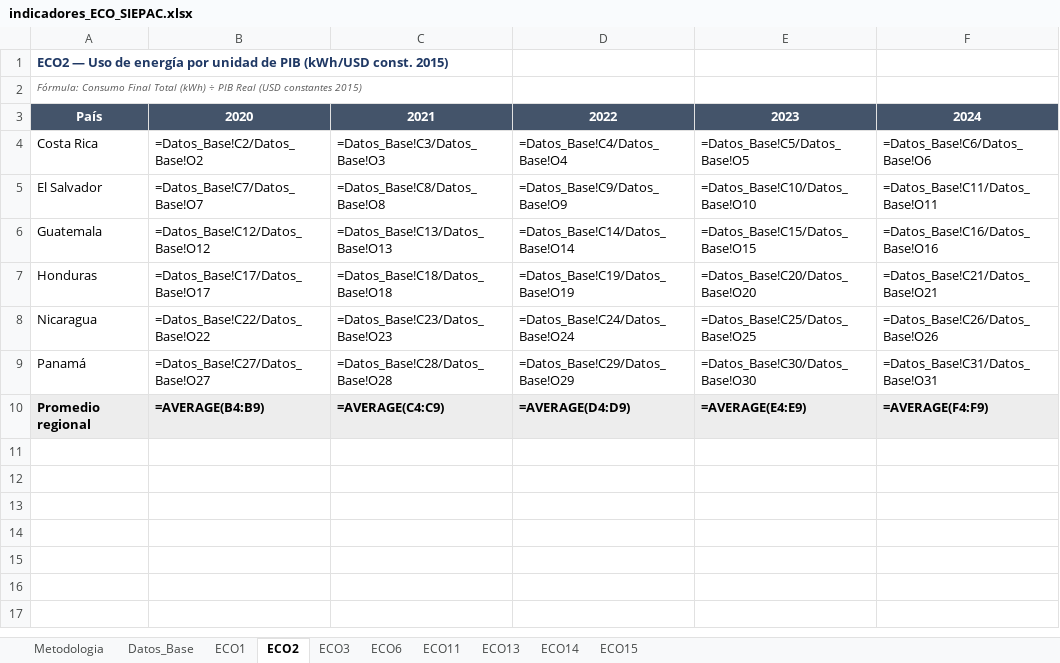
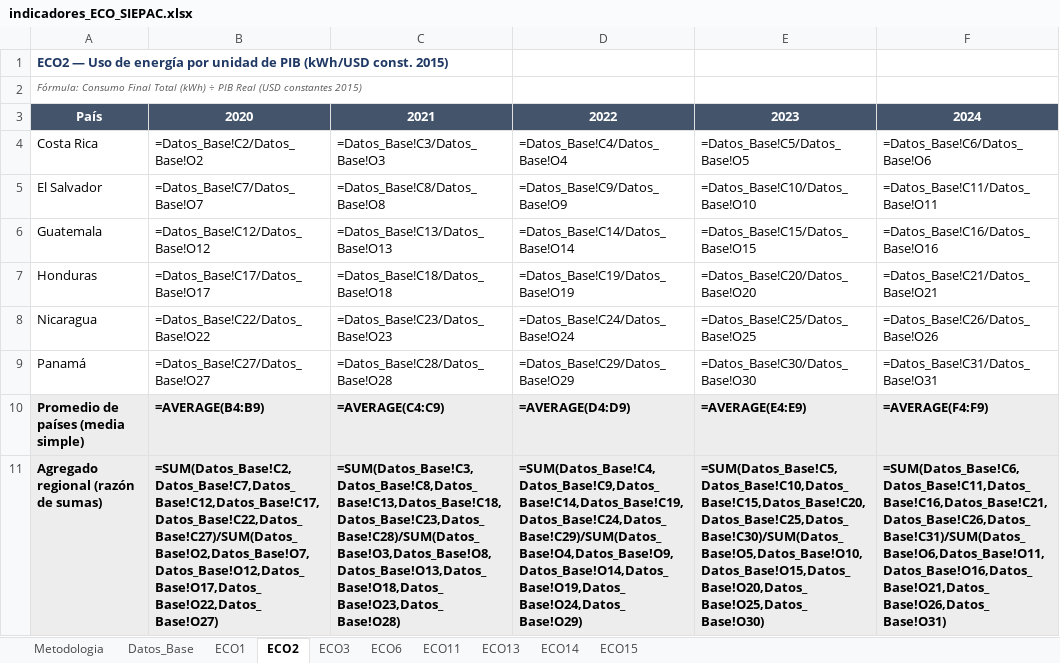
Before and after one commit to giovanni-serrano/siepac-analysis, an Excel workbook: data/processed/indicadores_ECO_SIEPAC.xlsx, sheet ECO2, drawn as a sheet; values as stored, in another font and other column widths than the file's, no borders; formulas without a stored value are shown as written; the diff names each change by its address in the sheet, - before the commit and + after, or states it on an @@ line.

Commit message:
Agregamos los calculos regionales - SIEPAC como conjunto

```diff
--- a/data/processed/indicadores_ECO_SIEPAC.xlsx (sheet ECO2)
+++ b/data/processed/indicadores_ECO_SIEPAC.xlsx (sheet ECO2)
-A10: Promedio regional
+A10: Promedio de países (media simple)
+row 11: Agregado regional (razón de sumas) | =SUM(Datos_Base!C2,Datos_Base!C7,Datos_Base!C12,Datos_Base!C17,Datos_Base!C22,Datos_Base!C27)/SUM(Datos_Base!O2,Datos_Base!O7,Datos_Base!O12,Datos_Base!O17,Datos_Base!O22,Datos_Base!O27) | =SUM(Datos_Base!C3,Datos_Base!C8,Datos_Base!C13,Datos_Base!C18,Datos_Base!C23,Datos_Base!C28)/SUM(Datos_Base!O3,Datos_Base!O8,Datos_Base!O13,Datos_Base!O18,Datos_Base!O23,Datos_Base!O28) | =SUM(Datos_Base!C4,Datos_Base!C9,Datos_Base!C14,Datos_Base!C19,Datos_Base!C24,Datos_Base!C29)/SUM(Datos_Base!O4,Datos_Base!O9,Datos_Base!O14,Datos_Base!O19,Datos_Base!O24,Datos_Base!O29) | =SUM(Datos_Base!C5,Datos_Base!C10,Datos_Base!C15,Datos_Base!C20,Datos_Base!C25,Datos_Base!C30)/SUM(Datos_Base!O5,Datos_Base!O10,Datos_Base!O15,Datos_Base!O20,Datos_Base!O25,Datos_Base!O30) | =SUM(Datos_Base!C6,Datos_Base!C11,Datos_Base!C16,Datos_Base!C21,Datos_Base!C26,Datos_Base!C31)/SUM(Datos_Base!O6,Datos_Base!O11,Datos_Base!O16,Datos_Base!O21,Datos_Base!O26,Datos_Base!O31)
```
Also changed, not shown: sheet ECO1, sheet ECO6, sheet ECO3, sheet ECO11, sheet ECO15, sheet ECO13, 2 more sheets, data/processed/indicadores_ENV_SIEPAC.xlsx, data/processed/indicadores_SOC_SIEPAC.xlsx, 9 other files.
